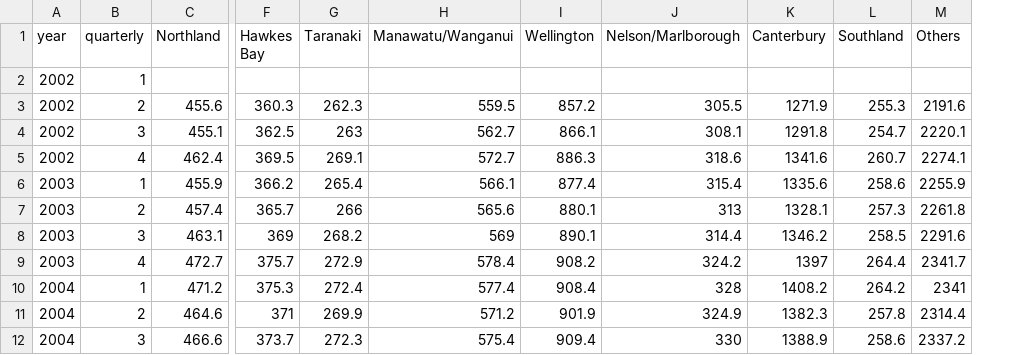
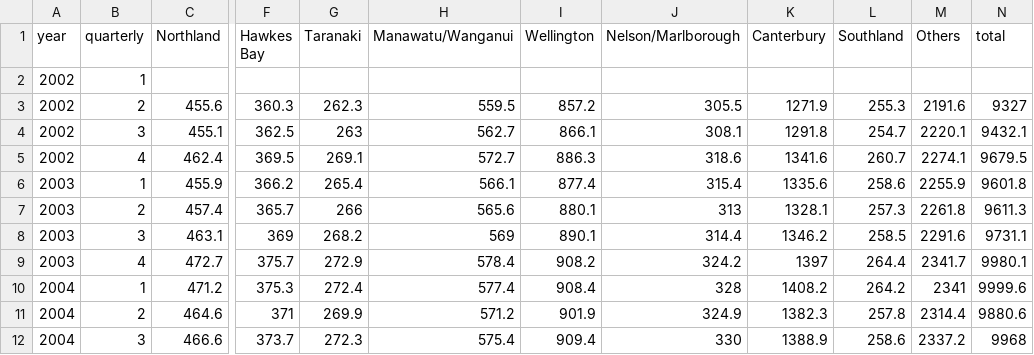
Before and after one commit to pablo3620/summer-research-2021, a CSV file: downloaded_stats/VKT_main_quart.csv, drawn as a sheet; only a part is shown, gaps mark what is left out; the diff names each change by its address in the sheet, - before the commit and + after, or states it on an @@ line.

```diff
--- a/downloaded_stats/VKT_main_quart.csv
+++ b/downloaded_stats/VKT_main_quart.csv
+column N (total), rows 3-12: 9327 | 9432.1 | 9679.5 | 9601.8 | 9611.3 | 9731.1 | 9980.1 | 9999.6 | 9880.6 | 9968
```
Also changed, not shown: 13 other files.
